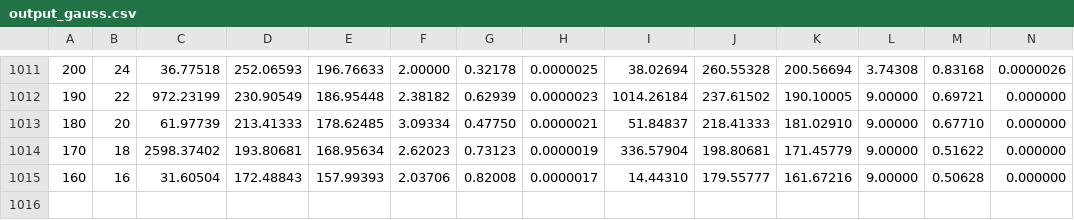
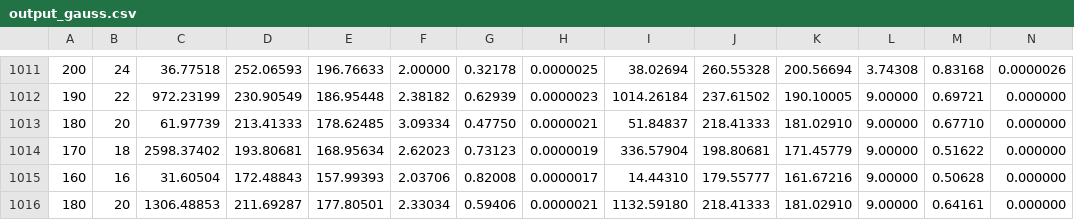
Before and after one commit to HelgeEgil/DigitalTrackingCalorimeterToolkit, a CSV file: focalCode/OutputFiles/output_gauss.csv, drawn as a sheet; only a part is shown, gaps mark what is left out; rows hold the shown columns only; the diff names each change by its address in the sheet, - before the commit and + after, or states it on an @@ line.

```diff
--- a/focalCode/OutputFiles/output_gauss.csv
+++ b/focalCode/OutputFiles/output_gauss.csv
+row 1016: 180 | 20 | 1306.48853 | 211.69287 | 177.80501 | 2.33034 | 0.59406 | 0.0000021 | 1132.59180 | 218.41333 | 181.02910 | 9.00000 | 0.64161 | 0.000000
```
Also changed, not shown: 4 other files.
